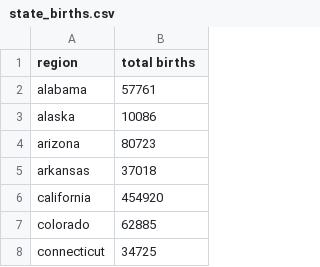
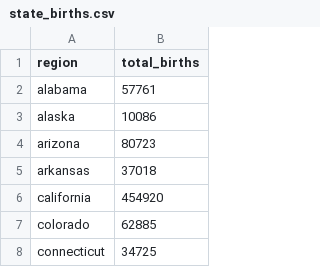
Before and after one commit to cxr244/covid-obgyn, a CSV file: state_births.csv, drawn as a sheet; only a part is shown.

Commit message:
updated column name

```diff
--- a/state_births.csv
+++ b/state_births.csv
@@ -1,2 +1,2 @@
-region,total births
+region,total_births
 alabama,57761
```
